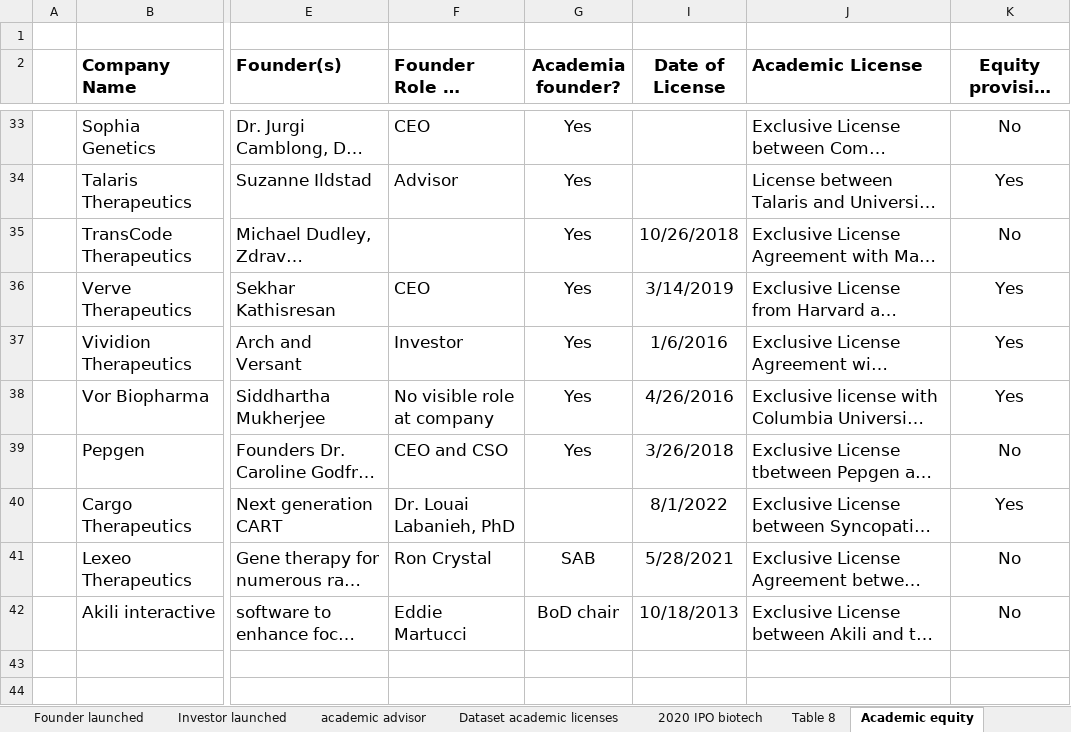
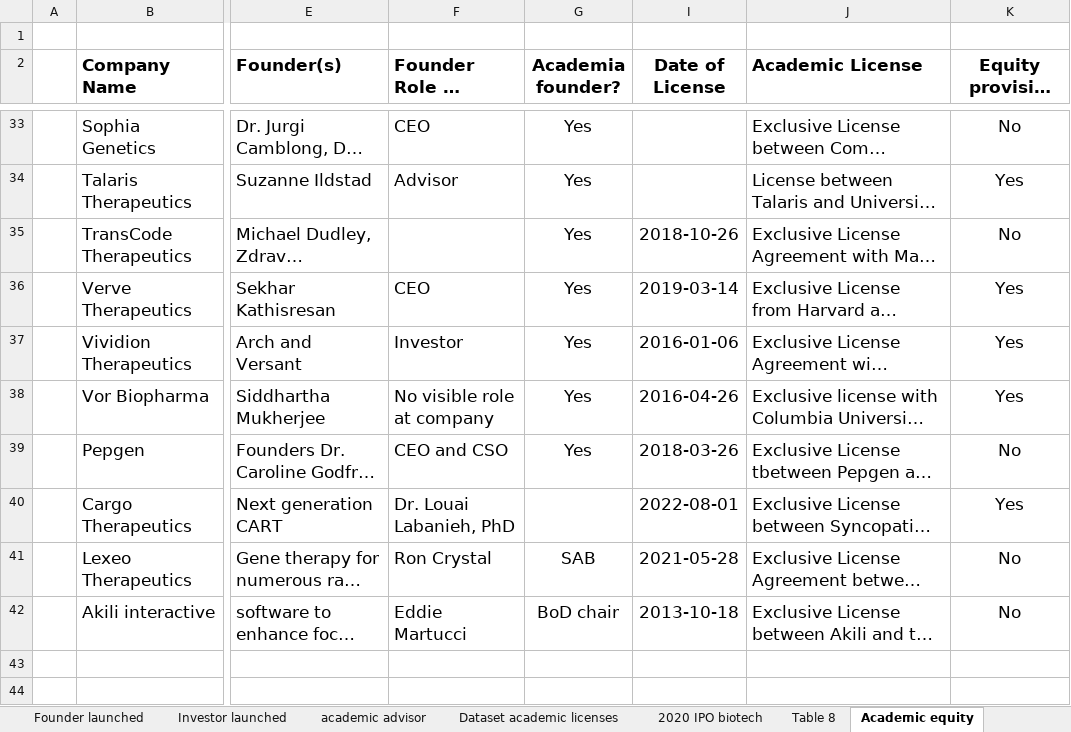
Before and after one commit to Gold1123/Excel_Display_Backend, an Excel workbook: data/Biotech Companies for Serhii v03 (1).xlsx, sheet Academic equity, drawn as a sheet; only a part is shown, gaps mark what is left out; long unchanged cells end in …; values as stored, in another font and other column widths than the file's, no borders; the diff names each change by its address in the sheet, - before the commit and + after, or states it on an @@ line.

```diff
--- a/data/Biotech Companies for Serhii v03 (1).xlsx (sheet Academic equity)
+++ b/data/Biotech Companies for Serhii v03 (1).xlsx (sheet Academic equity)
-I35 (Date of License): 10/26/2018
+I35 (Date of License): 2018-10-26
-I36 (Date of License): 3/14/2019
+I36 (Date of License): 2019-03-14
-I37 (Date of License): 1/6/2016
+I37 (Date of License): 2016-01-06
-I38 (Date of License): 4/26/2016
+I38 (Date of License): 2016-04-26
-I39 (Date of License): 3/26/2018
+I39 (Date of License): 2018-03-26
-I40 (Date of License): 8/1/2022
+I40 (Date of License): 2022-08-01
-I41 (Date of License): 5/28/2021
+I41 (Date of License): 2021-05-28
-I42 (Date of License): 10/18/2013
+I42 (Date of License): 2013-10-18
```
Also changed, not shown: sheet Dataset academic licenses, sheet Main table, formulas that keep their value, charts or pictures, 2 other files.
